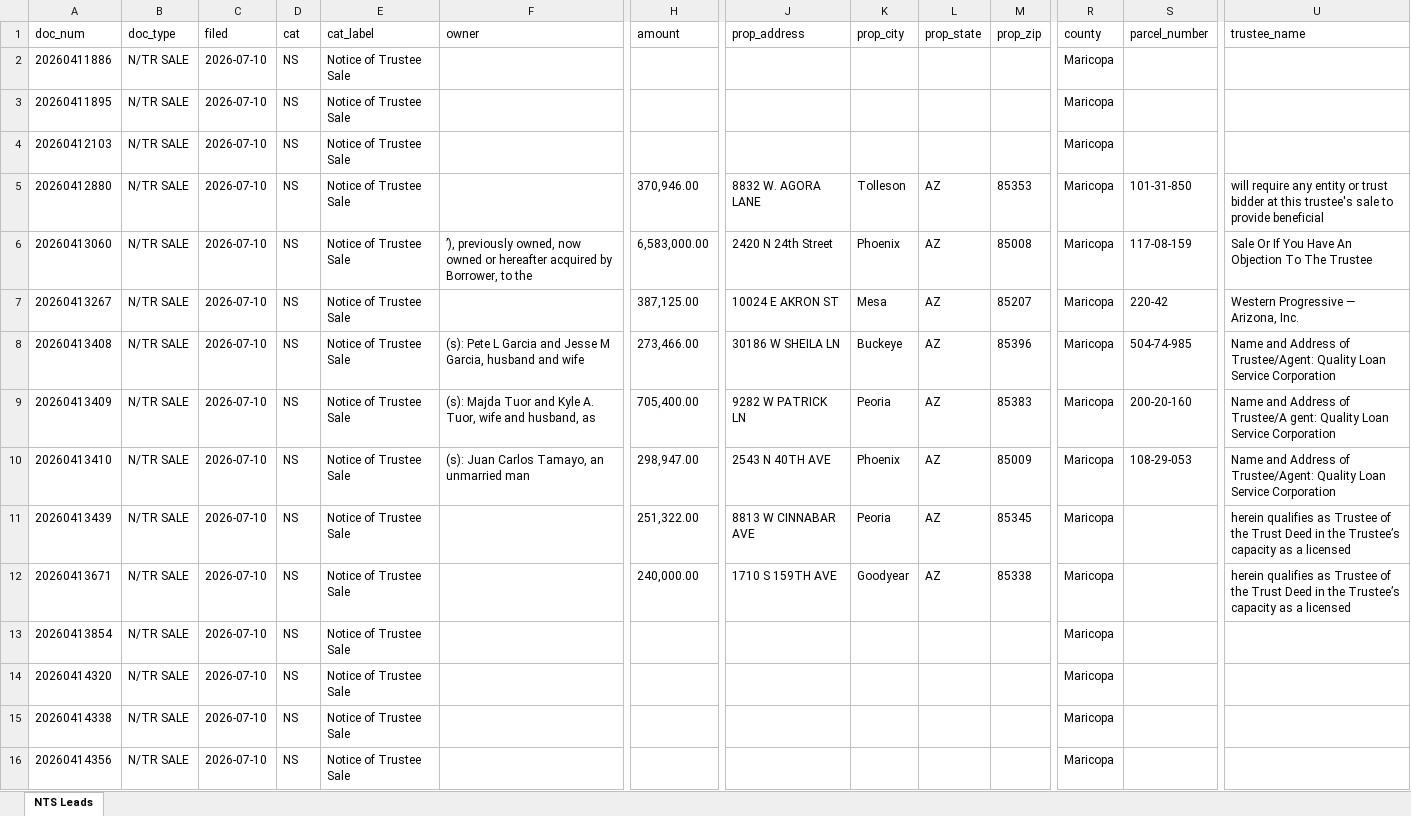
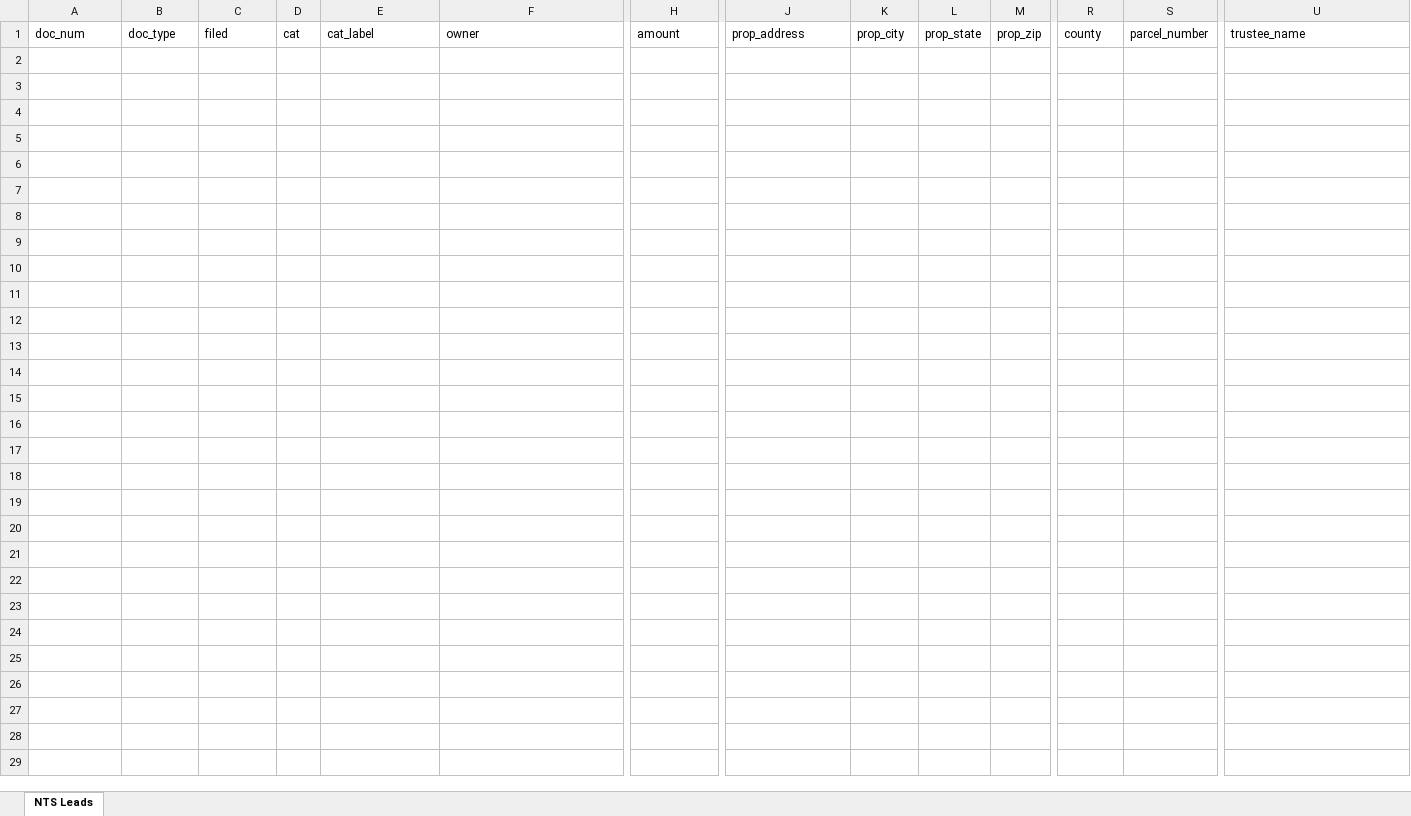
Before and after one commit to Darqsin/Chat-Scraper, an Excel workbook: nts_data.xlsx, sheet NTS Leads, drawn as a sheet; only a part is shown, gaps mark what is left out; values as stored, in another font and other column widths than the file's, no borders; rows hold the shown columns only; the diff names each change by its address in the sheet, - before the commit and + after, or states it on an @@ line.

```diff
--- a/nts_data.xlsx (sheet NTS Leads)
+++ b/nts_data.xlsx (sheet NTS Leads)
-row 2: 20260411886 | N/TR SALE | 2026-07-10 | NS | Notice of Trustee Sale |  |  |  |  |  |  | Maricopa
-row 3: 20260411895 | N/TR SALE | 2026-07-10 | NS | Notice of Trustee Sale |  |  |  |  |  |  | Maricopa
-row 4: 20260412103 | N/TR SALE | 2026-07-10 | NS | Notice of Trustee Sale |  |  |  |  |  |  | Maricopa
-row 5: 20260412880 | N/TR SALE | 2026-07-10 | NS | Notice of Trustee Sale |  | 370,946.00 | 8832 W. AGORA LANE | Tolleson | AZ | 85353 | Maricopa | 101-31-850 | will require any entity or trust bidder at this trustee's sale to provide beneficial
-row 6: 20260413060 | N/TR SALE | 2026-07-10 | NS | Notice of Trustee Sale | ’), previously owned, now owned or hereafter acquired by Borrower, to the | 6,583,000.00 | 2420 N 24th Street | Phoenix | AZ | 85008 | Maricopa | 117-08-159 | Sale Or If You Have An Objection To The Trustee
-row 7: 20260413267 | N/TR SALE | 2026-07-10 | NS | Notice of Trustee Sale |  | 387,125.00 | 10024 E AKRON ST | Mesa | AZ | 85207 | Maricopa | 220-42 | Western Progressive — Arizona, Inc.
-row 8: 20260413408 | N/TR SALE | 2026-07-10 | NS | Notice of Trustee Sale | (s): Pete L Garcia and Jesse M Garcia, husband and wife | 273,466.00 | 30186 W SHEILA LN | Buckeye | AZ | 85396 | Maricopa | 504-74-985 | Name and Address of Trustee/Agent: Quality Loan Service Corporation
-row 9: 20260413409 | N/TR SALE | 2026-07-10 | NS | Notice of Trustee Sale | (s): Majda Tuor and Kyle A. Tuor, wife and husband, as | 705,400.00 | 9282 W PATRICK LN | Peoria | AZ | 85383 | Maricopa | 200-20-160 | Name and Address of Trustee/A gent: Quality Loan Service Corporation
-row 10: 20260413410 | N/TR SALE | 2026-07-10 | NS | Notice of Trustee Sale | (s): Juan Carlos Tamayo, an unmarried man | 298,947.00 | 2543 N 40TH AVE | Phoenix | AZ | 85009 | Maricopa | 108-29-053 | Name and Address of Trustee/Agent: Quality Loan Service Corporation
-row 11: 20260413439 | N/TR SALE | 2026-07-10 | NS | Notice of Trustee Sale |  | 251,322.00 | 8813 W CINNABAR AVE | Peoria | AZ | 85345 | Maricopa |  | herein qualifies as Trustee of the Trust Deed in the Trustee’s capacity as a licensed
-row 12: 20260413671 | N/TR SALE | 2026-07-10 | NS | Notice of Trustee Sale |  | 240,000.00 | 1710 S 159TH AVE | Goodyear | AZ | 85338 | Maricopa |  | herein qualifies as Trustee of the Trust Deed in the Trustee’s capacity as a licensed
-row 13: 20260413854 | N/TR SALE | 2026-07-10 | NS | Notice of Trustee Sale |  |  |  |  |  |  | Maricopa
-row 14: 20260414320 | N/TR SALE | 2026-07-10 | NS | Notice of Trustee Sale |  |  |  |  |  |  | Maricopa
-row 15: 20260414338 | N/TR SALE | 2026-07-10 | NS | Notice of Trustee Sale |  |  |  |  |  |  | Maricopa
-row 16: 20260414356 | N/TR SALE | 2026-07-10 | NS | Notice of Trustee Sale |  |  |  |  |  |  | Maricopa
```
Also changed, not shown: 5 other files.
